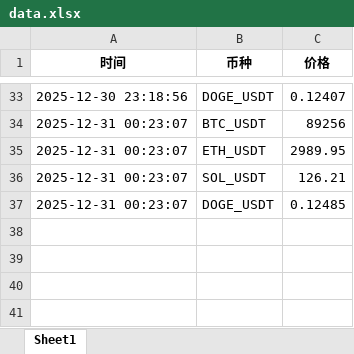
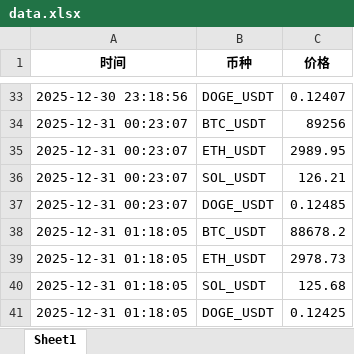
Before and after one commit to alfiewrld/btc-dashboard, an Excel workbook: data.xlsx, sheet Sheet1, drawn as a sheet; only a part is shown, gaps mark what is left out; values as stored, in another font and other column widths than the file's, no borders; the diff names each change by its address in the sheet, - before the commit and + after, or states it on an @@ line.

```diff
--- a/data.xlsx (sheet Sheet1)
+++ b/data.xlsx (sheet Sheet1)
+row 38: 2025-12-31 01:18:05 | BTC_USDT | 88678.2
+row 39: 2025-12-31 01:18:05 | ETH_USDT | 2978.73
+row 40: 2025-12-31 01:18:05 | SOL_USDT | 125.68
+row 41: 2025-12-31 01:18:05 | DOGE_USDT | 0.12425
```
